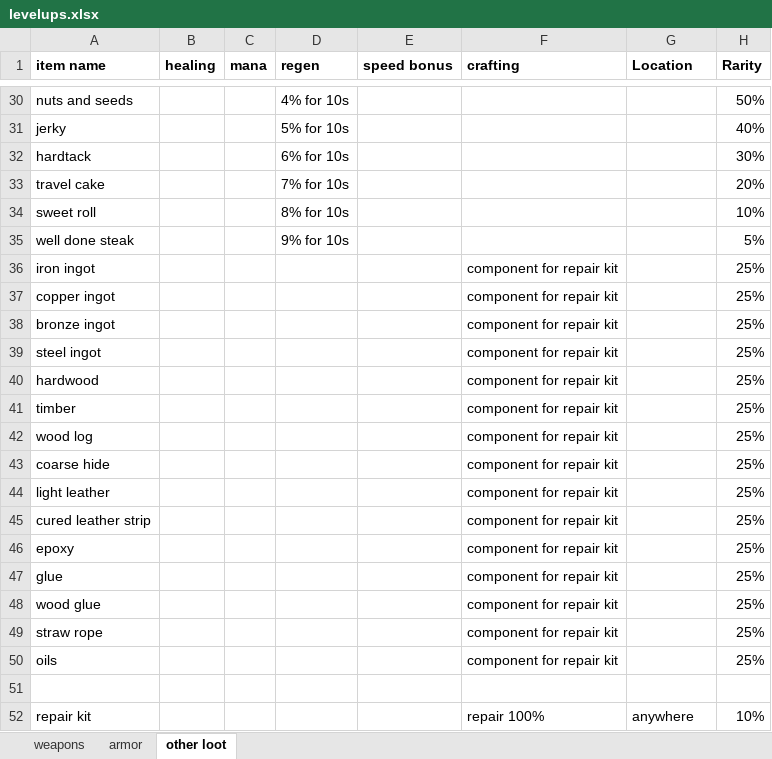
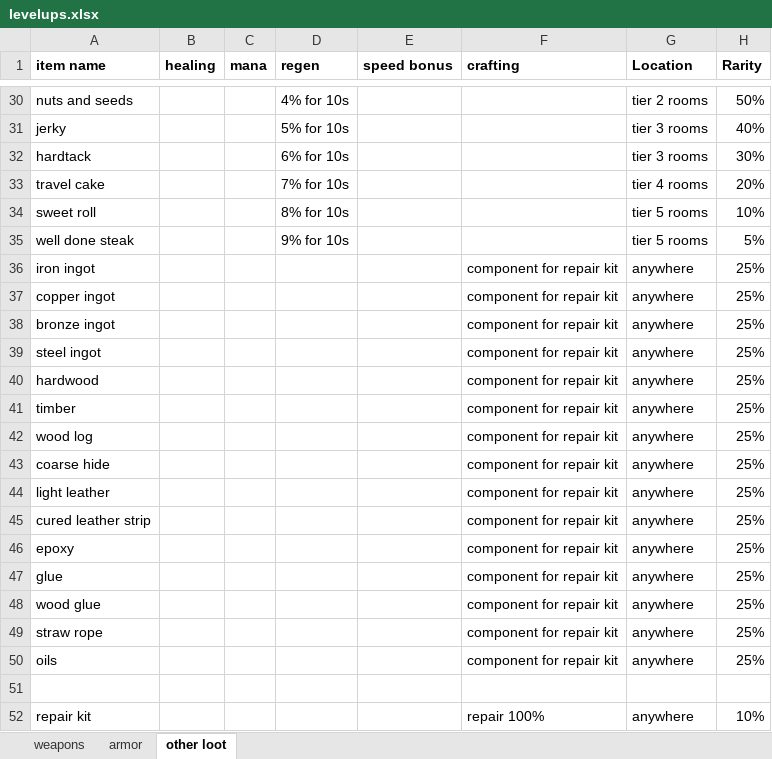
Before and after one commit to beknar/claude-ue5, an Excel workbook: docs/levelups.xlsx, sheet other loot, drawn as a sheet; only a part is shown, gaps mark what is left out; values as stored, in another font and other column widths than the file's, no borders; the diff covers the shown part only; the diff names each change by its address in the sheet, - before the commit and + after, or states it on an @@ line.

```diff
--- a/docs/levelups.xlsx (sheet other loot)
+++ b/docs/levelups.xlsx (sheet other loot)
-G30 (Location): (empty)
+G30 (Location): tier 2 rooms
-G31:G32 (Location): (empty)
+G31:G32 (Location): tier 3 rooms
-G33 (Location): (empty)
+G33 (Location): tier 4 rooms
-G34:G35 (Location): (empty)
+G34:G35 (Location): tier 5 rooms
-G36:G50 (Location): (empty)
+G36:G50 (Location): anywhere
```
Also changed, not shown: 27 edited cells elsewhere in this sheet, sheet weapons, sheet armor, 9 other files.
